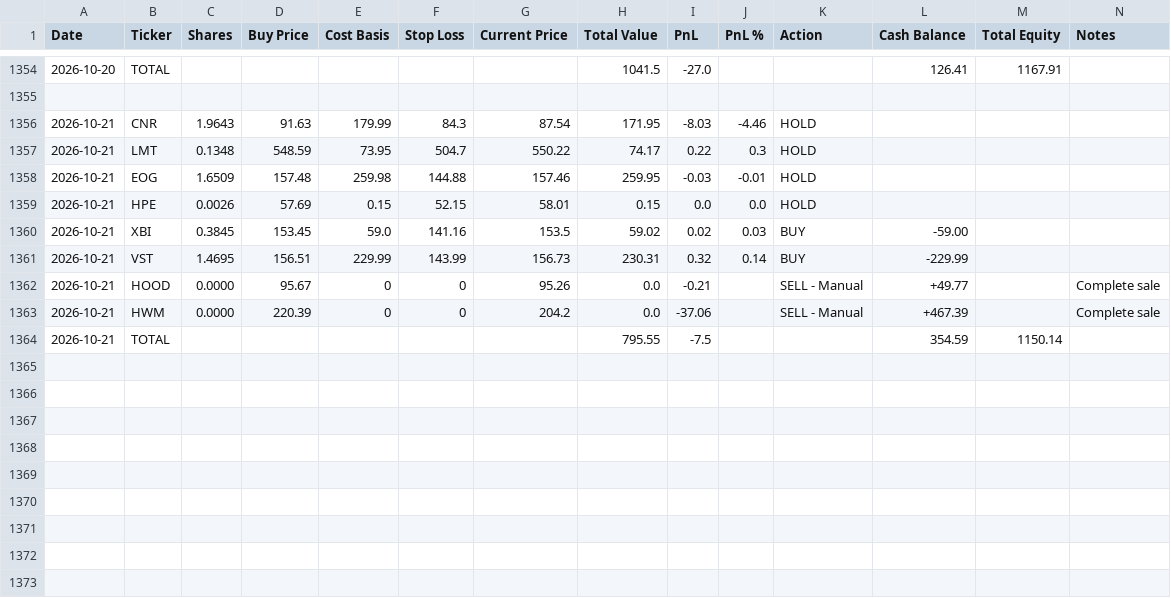
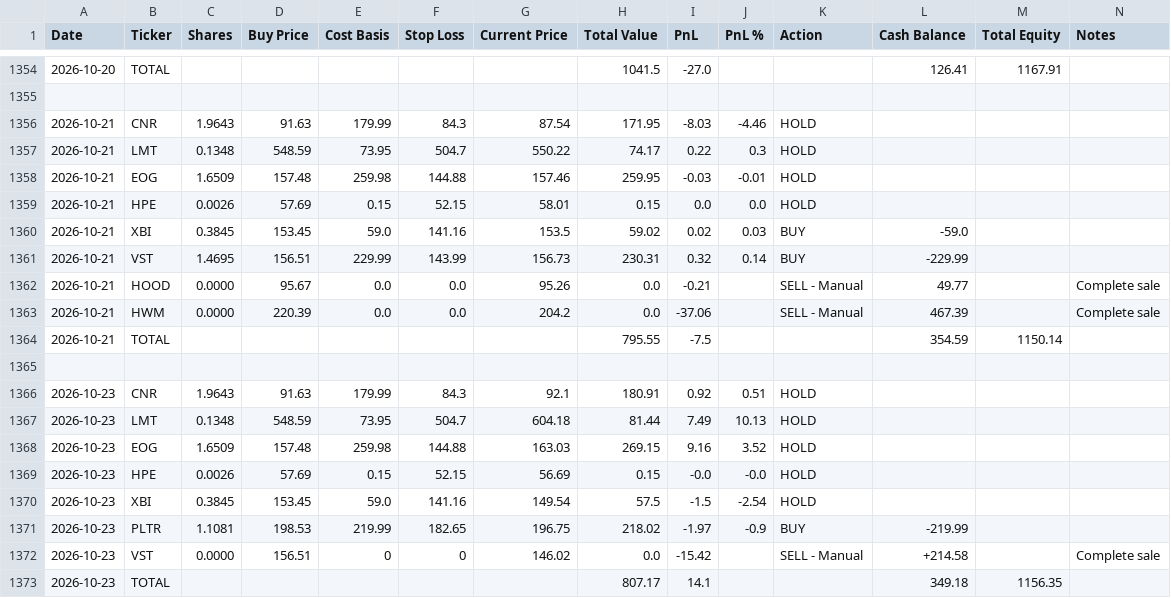
Before and after one commit to ofergr/ChatGPT-Micro-Cap-Experiment, a CSV file: Start Your Own/chatgpt_portfolio_update.csv, drawn as a sheet; only a part is shown, gaps mark what is left out.

```diff
--- a/Start Your Own/chatgpt_portfolio_update.csv
+++ b/Start Your Own/chatgpt_portfolio_update.csv
@@ -1359,6 +1359,15 @@ Date,Ticker,Shares,Buy Price,Cost Basis,Stop Loss,Current Price,Total Value,PnL,
 2026-10-21,HPE,0.0026,57.69,0.15,52.15,58.01,0.15,0.0,0.0,HOLD,,,
-2026-10-21,XBI,0.3845,153.45,59.0,141.16,153.5,59.02,0.02,0.03,BUY,-59.00,,
+2026-10-21,XBI,0.3845,153.45,59.0,141.16,153.5,59.02,0.02,0.03,BUY,-59.0,,
 2026-10-21,VST,1.4695,156.51,229.99,143.99,156.73,230.31,0.32,0.14,BUY,-229.99,,
-2026-10-21,HOOD,0.0000,95.67,0,0,95.26,0.0,-0.21,,SELL - Manual,+49.77,,Complete sale
-2026-10-21,HWM,0.0000,220.39,0,0,204.2,0.0,-37.06,,SELL - Manual,+467.39,,Complete sale
+2026-10-21,HOOD,0.0000,95.67,0.0,0.0,95.26,0.0,-0.21,,SELL - Manual,49.77,,Complete sale
+2026-10-21,HWM,0.0000,220.39,0.0,0.0,204.2,0.0,-37.06,,SELL - Manual,467.39,,Complete sale
 2026-10-21,TOTAL,,,,,,795.55,-7.5,,,354.59,1150.14,
+,,,,,,,,,,,,,
+2026-10-23,CNR,1.9643,91.63,179.99,84.3,92.1,180.91,0.92,0.51,HOLD,,,
+2026-10-23,LMT,0.1348,548.59,73.95,504.7,604.18,81.44,7.49,10.13,HOLD,,,
+2026-10-23,EOG,1.6509,157.48,259.98,144.88,163.03,269.15,9.16,3.52,HOLD,,,
+2026-10-23,HPE,0.0026,57.69,0.15,52.15,56.69,0.15,-0.0,-0.0,HOLD,,,
+2026-10-23,XBI,0.3845,153.45,59.0,141.16,149.54,57.5,-1.5,-2.54,HOLD,,,
+2026-10-23,PLTR,1.1081,198.53,219.99,182.65,196.75,218.02,-1.97,-0.9,BUY,-219.99,,
+2026-10-23,VST,0.0000,156.51,0,0,146.02,0.0,-15.42,,SELL - Manual,+214.58,,Complete sale
+2026-10-23,TOTAL,,,,,,807.17,14.1,,,349.18,1156.35,
```
Also changed, not shown: Start Your Own/chatgpt_trade_log.csv.
